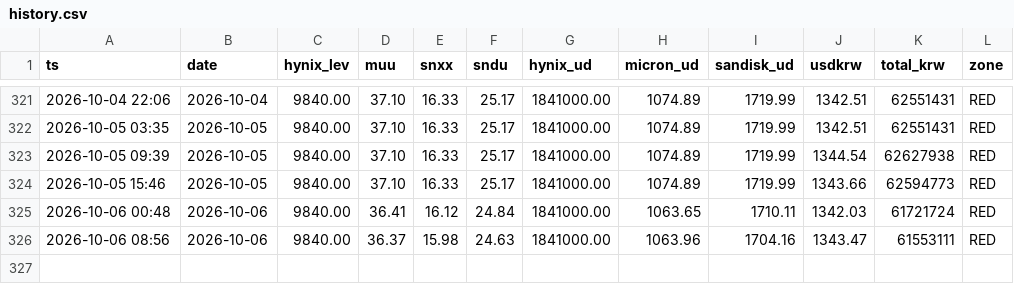
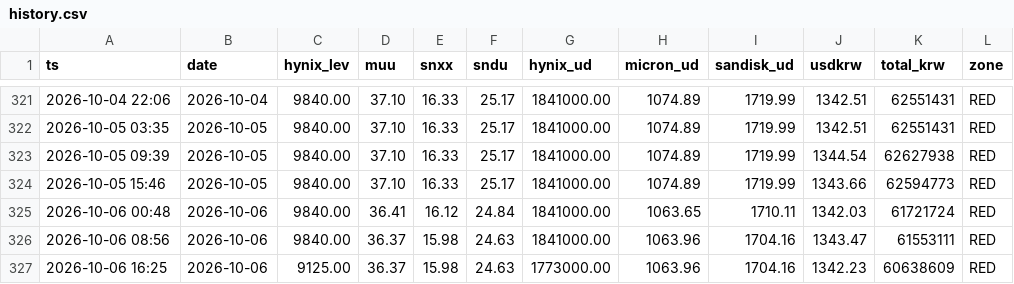
Before and after one commit to teddyberryarch/teber-track, a CSV file: history.csv, drawn as a sheet; only a part is shown, gaps mark what is left out.

```diff
--- a/history.csv
+++ b/history.csv
@@ -326 +326,2 @@ ts,date,hynix_lev,muu,snxx,sndu,hynix_ud,micron_ud,sandisk_ud,usdkrw,total_krw,z
 2026-10-06 08:56,2026-10-06,9840.00,36.37,15.98,24.63,1841000.00,1063.96,1704.16,1343.47,61553111,RED
+2026-10-06 16:25,2026-10-06,9125.00,36.37,15.98,24.63,1773000.00,1063.96,1704.16,1342.23,60638609,RED
```
Also changed, not shown: 2 other files.
